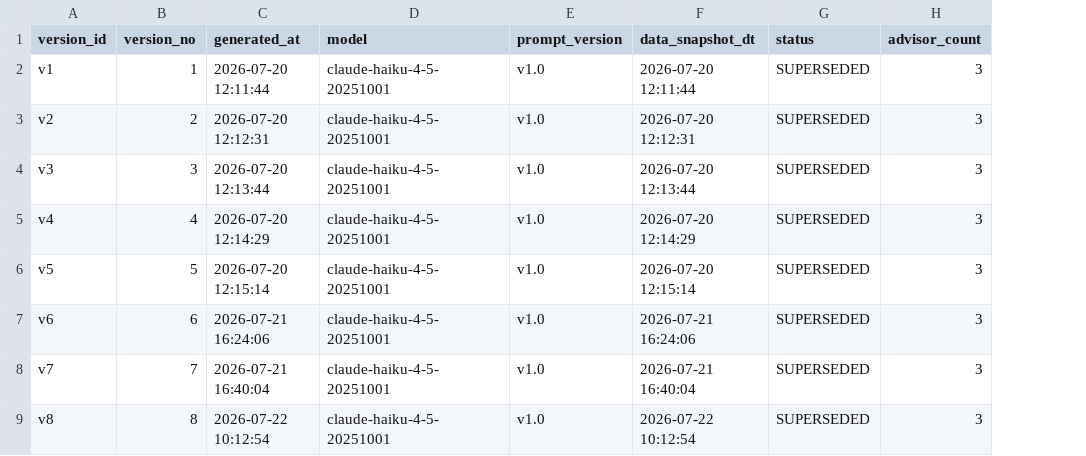
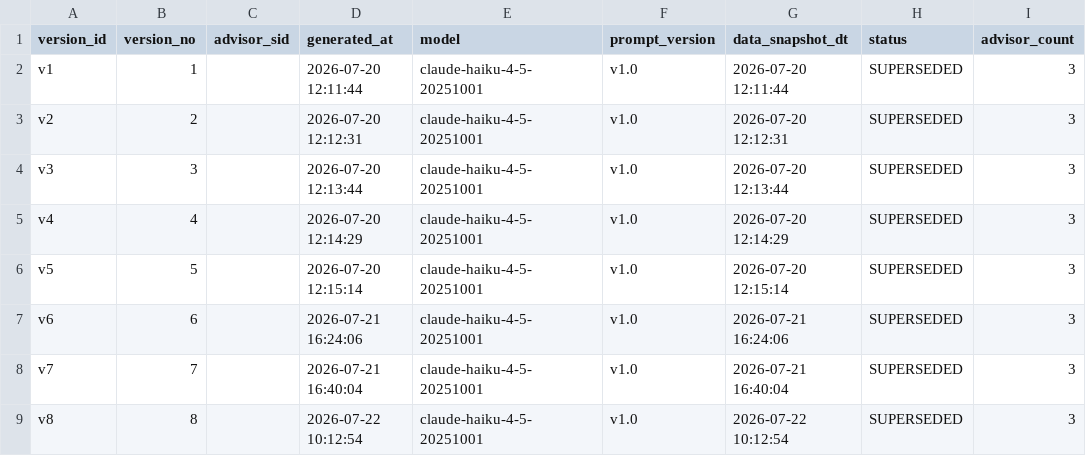
Before and after one commit to jmohan0606/ip-demo-project-v2, a CSV file: data/sample/vertices/phx_dm_v2_commentary_version.csv, drawn as a sheet; only a part is shown; the diff names each change by its address in the sheet, - before the commit and + after, or states it on an @@ line.

```diff
--- a/data/sample/vertices/phx_dm_v2_commentary_version.csv
+++ b/data/sample/vertices/phx_dm_v2_commentary_version.csv
+column C (advisor_sid), empty
```
Also changed, not shown: data/sample/vertices/phx_dm_v2_anomaly_scan.csv, 19 other files.
